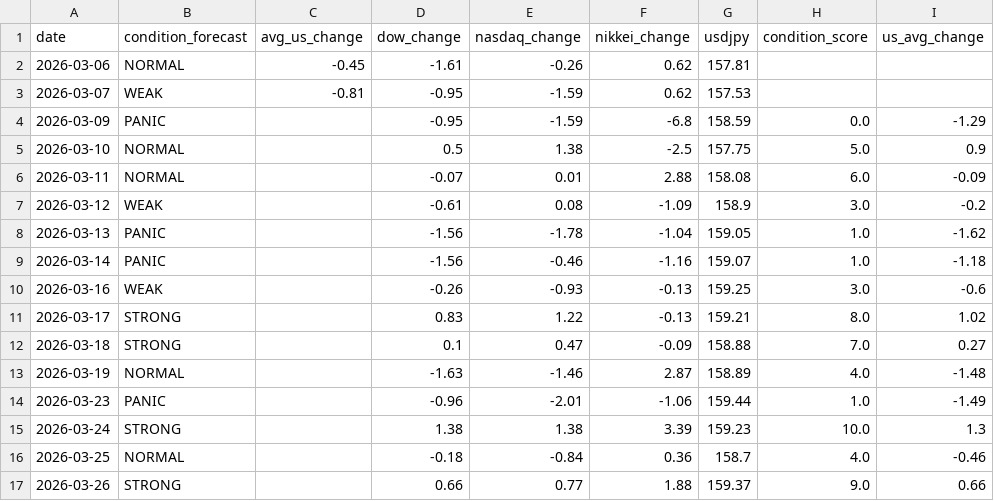
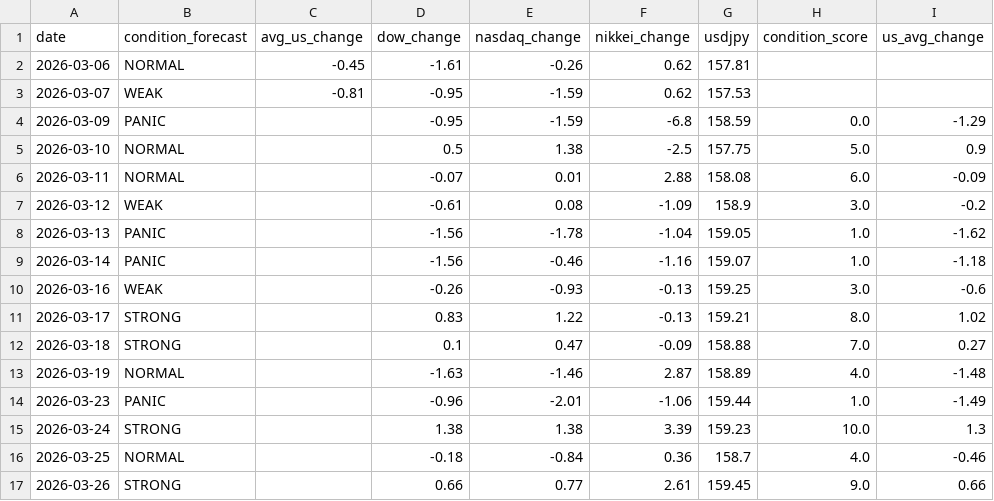
Before and after one commit to UGUIS8020/stock, a CSV file: out/morning_log.csv, drawn as a sheet; only a part is shown; the diff names each change by its address in the sheet, - before the commit and + after, or states it on an @@ line.

```diff
--- a/out/morning_log.csv
+++ b/out/morning_log.csv
-F17 (nikkei_change): 1.88
+F17 (nikkei_change): 2.61
-G17 (usdjpy): 159.37
+G17 (usdjpy): 159.45
```
Also changed, not shown: out/candidates_log.csv, 22 other files.
